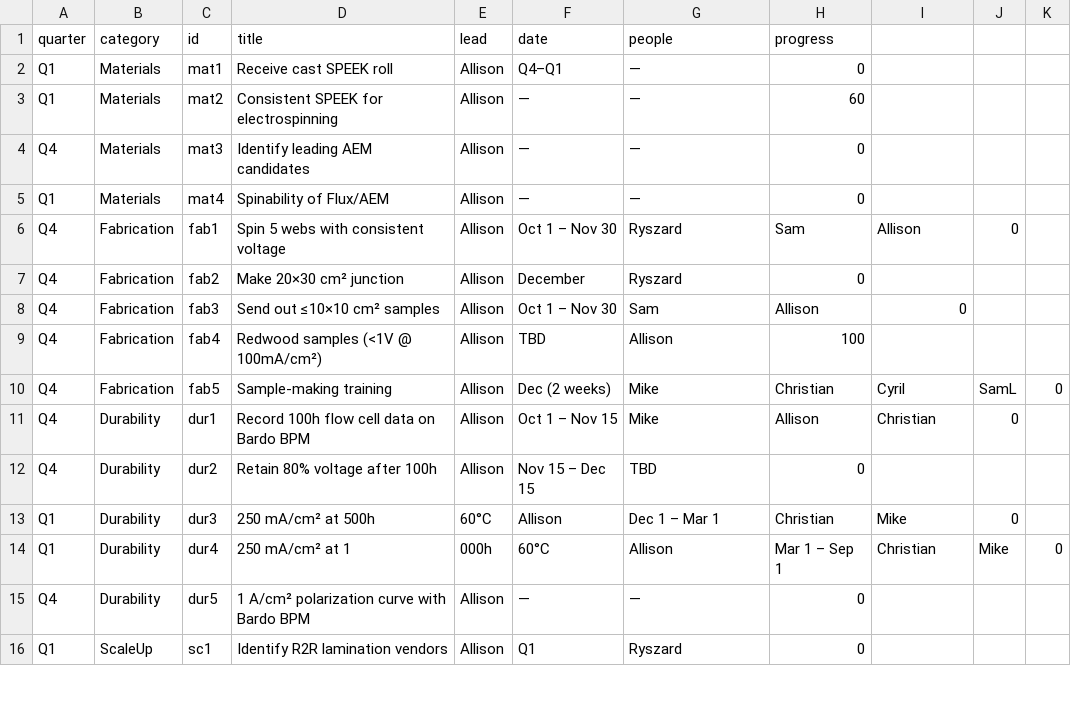
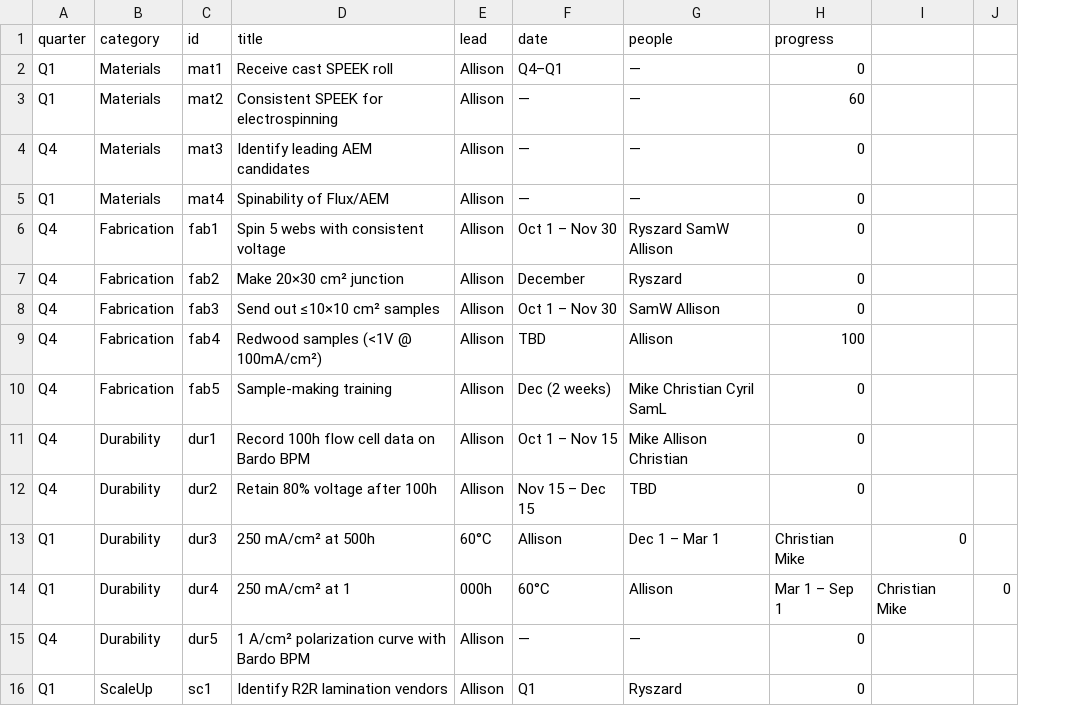
Before and after one commit to allison-bardo/BardoPM, a CSV file: milestones.csv, drawn as a sheet; only a part is shown; removed rows and columns are numbered as before the commit, all else as after; the diff names each change by its address in the sheet, - before the commit and + after, or states it on an @@ line.

Commit message:
Update milestones.csv

```diff
--- a/milestones.csv
+++ b/milestones.csv
-column J, rows 6-14: 0 |  |  |  | SamL | 0 |  | 0 | Mike
-G6 (people): Ryszard
+G6 (people): Ryszard SamW Allison
-H6 (progress): Sam
+H6 (progress): 0
-I6: Allison
+I6: (empty)
-G8 (people): Sam
+G8 (people): SamW Allison
-H8 (progress): Allison
+H8 (progress): 0
-I8: 0
+I8: (empty)
-G10 (people): Mike
+G10 (people): Mike Christian Cyril SamL
-H10 (progress): Christian
+H10 (progress): 0
-I10: Cyril
+I10: (empty)
-J10: 0
+J10: (empty)
-G11 (people): Mike
+G11 (people): Mike Allison Christian
-H11 (progress): Allison
+H11 (progress): 0
-I11: Christian
+I11: (empty)
-H13 (progress): Christian
+H13 (progress): Christian Mike
-I13: Mike
+I13: 0
-I14: Christian
+I14: Christian Mike
```
